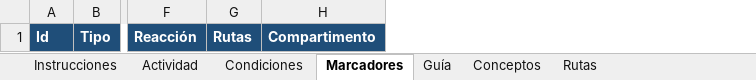
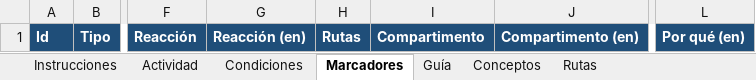
Before and after one commit to AlfonsoOA/biocognia, an Excel workbook: deaba/plantilla/Plantilla_DEAba_tipo2.xlsx, sheet Marcadores, drawn as a sheet; only a part is shown, gaps mark what is left out; values as stored, in another font and other column widths than the file's, no borders; the diff names each change by its address in the sheet, - before the commit and + after, or states it on an @@ line.

```diff
--- a/deaba/plantilla/Plantilla_DEAba_tipo2.xlsx (sheet Marcadores)
+++ b/deaba/plantilla/Plantilla_DEAba_tipo2.xlsx (sheet Marcadores)
+column G, row 1: Reacción (en)
+column J, row 1: Compartimento (en)
+column L, row 1: Por qué (en)
```
Also changed, not shown: sheet Instrucciones, sheet Conceptos, sheet Condiciones, sheet Guía, sheet Actividad, deaba/plantilla/Plantilla_DEAba_tipo1.xlsx, 37 other files.
